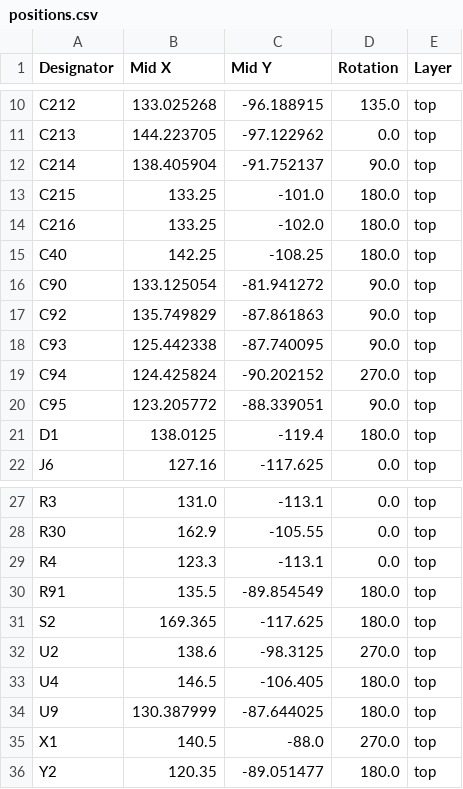
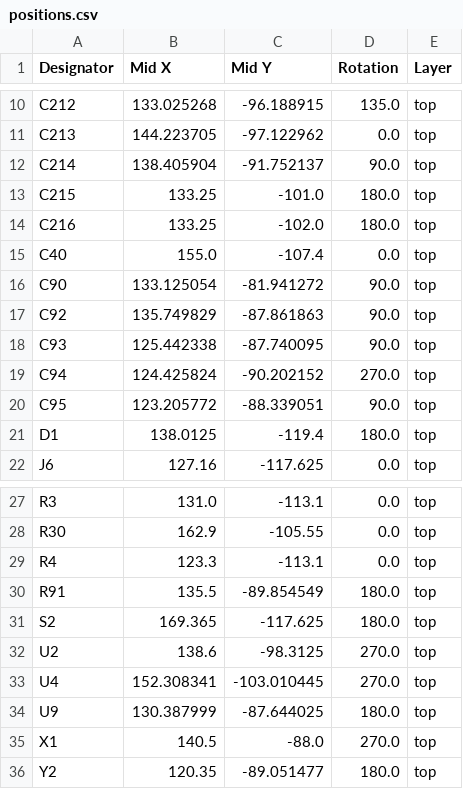
Before and after one commit to machtmu/4in-antenna, a CSV file: kicad/production/positions.csv, drawn as a sheet; only a part is shown, gaps mark what is left out.

```diff
--- a/kicad/production/positions.csv
+++ b/kicad/production/positions.csv
@@ -14,3 +14,3 @@ C215,133.25,-101.0,180.0,top
 C216,133.25,-102.0,180.0,top
-C40,142.25,-108.25,180.0,top
+C40,155.0,-107.4,0.0,top
 C90,133.125054,-81.941272,90.0,top
@@ -32,3 +32,3 @@ S2,169.365,-117.625,180.0,top
 U2,138.6,-98.3125,270.0,top
-U4,146.5,-106.405,180.0,top
+U4,152.308341,-103.010445,270.0,top
 U9,130.387999,-87.644025,180.0,top
```
Also changed, not shown: kicad/production/designators.csv, 4 other files.
